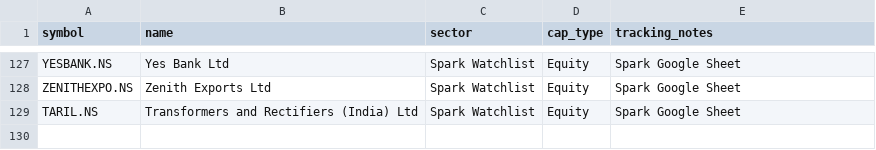
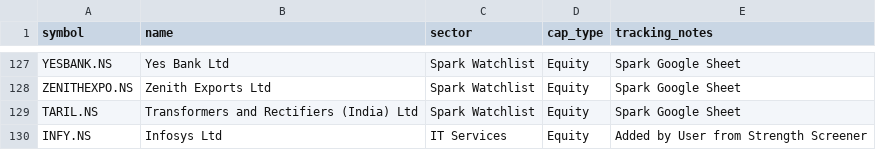
Before and after one commit to digant2207/indian-stock-analyzer, a CSV file: stocks.csv, drawn as a sheet; only a part is shown, gaps mark what is left out.

Commit message:
Add Table View for Today Action <= 2% Breakouts and Live NSE/BSE Search with Add to List

```diff
--- a/stocks.csv
+++ b/stocks.csv
@@ -129 +129,2 @@ ZENITHEXPO.NS,Zenith Exports Ltd,Spark Watchlist,Equity,Spark Google Sheet
 TARIL.NS,Transformers and Rectifiers (India) Ltd,Spark Watchlist,Equity,Spark Google Sheet
+INFY.NS,Infosys Ltd,IT Services,Equity,Added by User from Strength Screener
```
Also changed, not shown: 8 other files.
